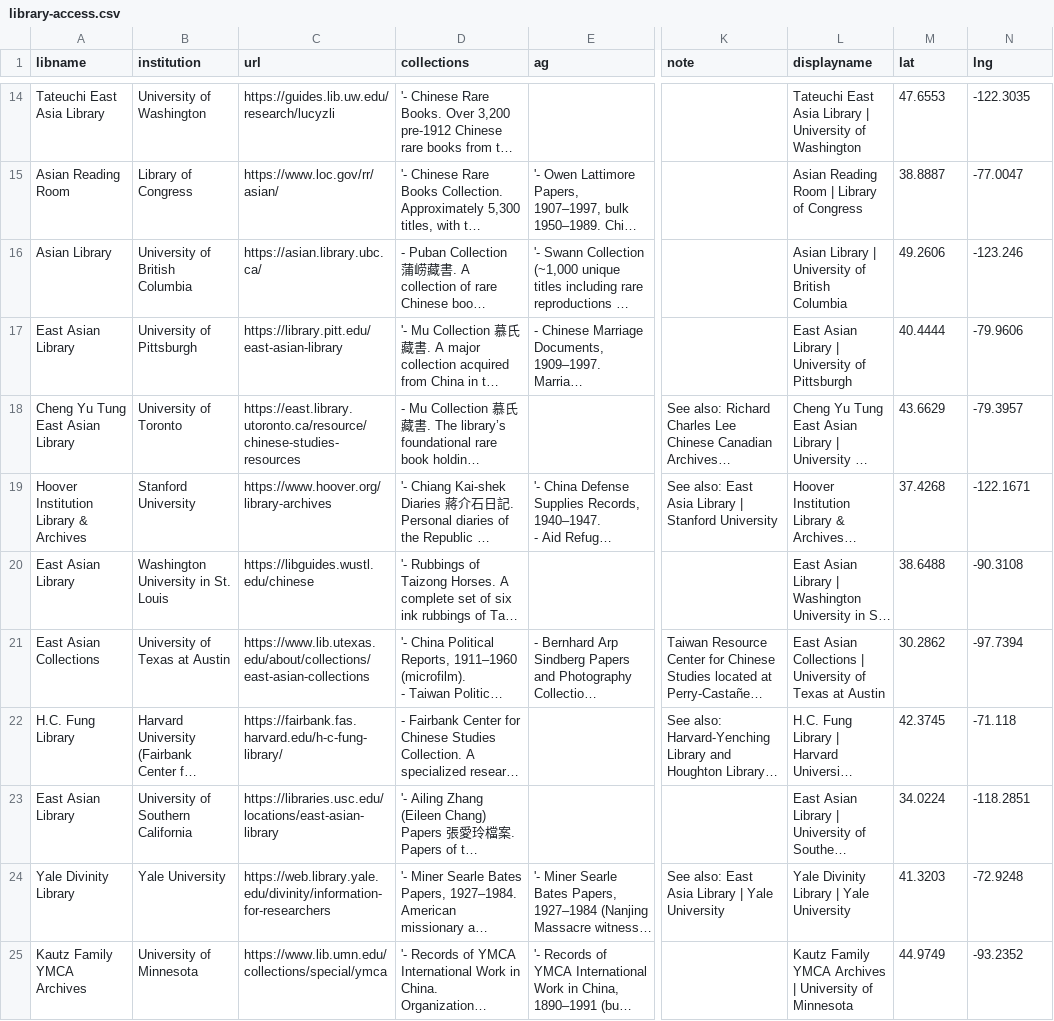
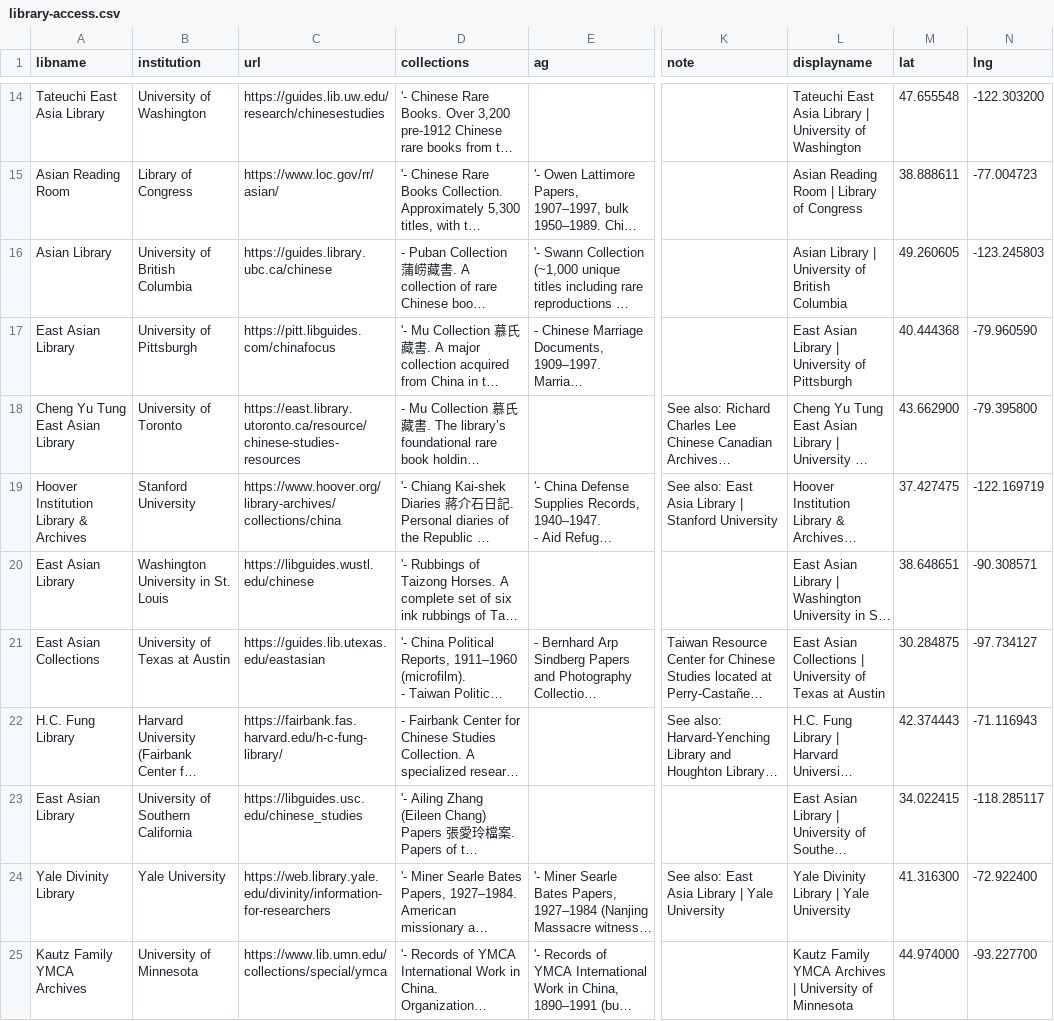
Before and after one commit to ACLS-International-Programs/mapping-project, a CSV file: src/_data/library-access.csv, drawn as a sheet; only a part is shown, gaps mark what is left out; long unchanged cells end in …; the diff covers the shown part only; the diff names each change by its address in the sheet, - before the commit and + after, or states it on an @@ line.

Commit message:
library corrections and updates

```diff
--- a/src/_data/library-access.csv
+++ b/src/_data/library-access.csv
-C14 (url): https://guides.lib.uw.edu/research/lucyzli
+C14 (url): https://guides.lib.uw.edu/research/chinesestudies
-M14 (lat): 47.6553
+M14 (lat): 47.655548
-N14 (lng): -122.3035
+N14 (lng): -122.303200
-M15 (lat): 38.8887
+M15 (lat): 38.888611
-N15 (lng): -77.0047
+N15 (lng): -77.004723
-C16 (url): https://asian.library.ubc.ca/
+C16 (url): https://guides.library.ubc.ca/chinese
-M16 (lat): 49.2606
+M16 (lat): 49.260605
-N16 (lng): -123.246
+N16 (lng): -123.245803
-C17 (url): https://library.pitt.edu/east-asian-library
+C17 (url): https://pitt.libguides.com/chinafocus
-M17 (lat): 40.4444
+M17 (lat): 40.444368
-N17 (lng): -79.9606
+N17 (lng): -79.960590
-M18 (lat): 43.6629
+M18 (lat): 43.662900
-N18 (lng): -79.3957
+N18 (lng): -79.395800
-C19 (url): https://www.hoover.org/library-archives
+C19 (url): https://www.hoover.org/library-archives/collections/china
-M19 (lat): 37.4268
+M19 (lat): 37.427475
-N19 (lng): -122.1671
+N19 (lng): -122.169719
-M20 (lat): 38.6488
+M20 (lat): 38.648651
-N20 (lng): -90.3108
+N20 (lng): -90.308571
-C21 (url): https://www.lib.utexas.edu/about/collections/east-asian-collections
+C21 (url): https://guides.lib.utexas.edu/eastasian
-M21 (lat): 30.2862
+M21 (lat): 30.284875
-N21 (lng): -97.7394
+N21 (lng): -97.734127
-M22 (lat): 42.3745
+M22 (lat): 42.374443
-N22 (lng): -71.118
+N22 (lng): -71.116943
-C23 (url): https://libraries.usc.edu/locations/east-asian-library
+C23 (url): https://libguides.usc.edu/chinese_studies
-M23 (lat): 34.0224
+M23 (lat): 34.022415
-N23 (lng): -118.2851
+N23 (lng): -118.285117
-M24 (lat): 41.3203
+M24 (lat): 41.316300
-N24 (lng): -72.9248
+N24 (lng): -72.922400
-M25 (lat): 44.9749
+M25 (lat): 44.974000
-N25 (lng): -93.2352
+N25 (lng): -93.227700
```
Also changed, not shown: 3 added rows and 52 edited cells elsewhere in this file, src/_data/mapping-project.csv, 2 other files.
